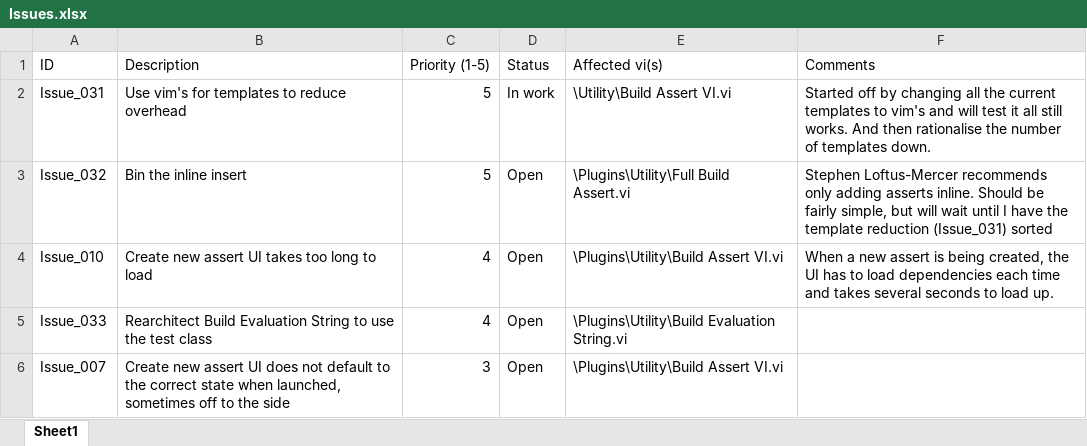
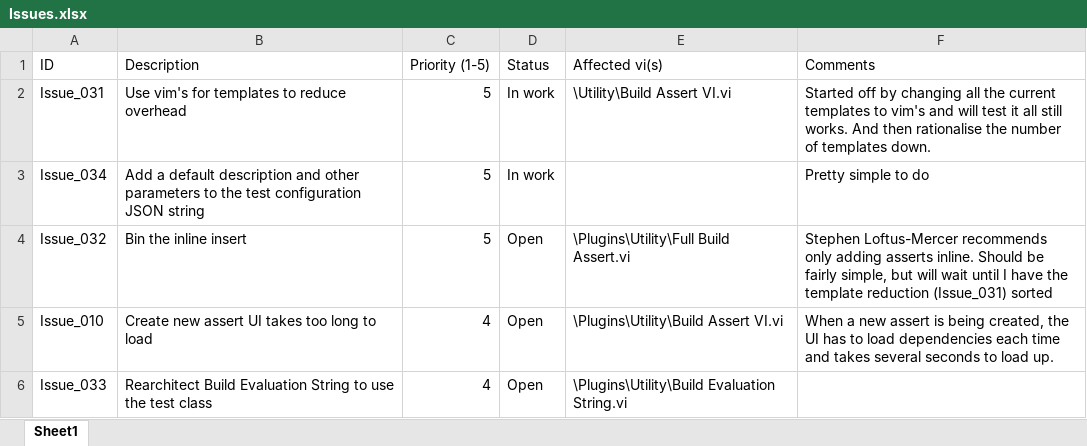
Before and after one commit to PeteHorn/Assert_API, an Excel workbook: Issue List/Issues.xlsx, sheet Sheet1, drawn as a sheet; only a part is shown; the shorter side is filled out with more unchanged rows; values as stored, in another font and other column widths than the file's, no borders; conditional formats not drawn; the diff names each change by its address in the sheet, - before the commit and + after, or states it on an @@ line.

Commit message:
Modified the Configure test.vi to add the output so the evaluation string can be pulled from the test configuration JSON. I think this should pretty much be the flexible templates branch complete. Will build the package and test.

```diff
--- a/Issue List/Issues.xlsx (sheet Sheet1)
+++ b/Issue List/Issues.xlsx (sheet Sheet1)
+row 3: Issue_034 | Add a default description and other parameters to the test configuration JSON string | 5 | In work |  | Pretty simple to do
```
Also changed, not shown: 26 other files.
